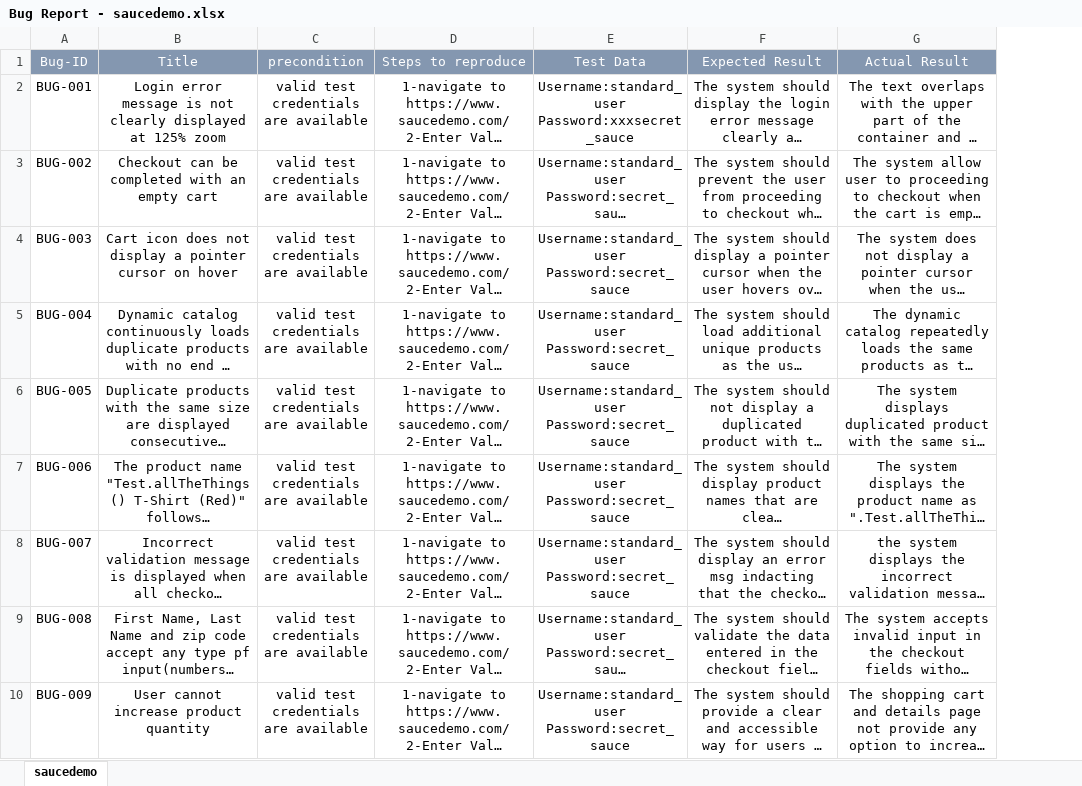
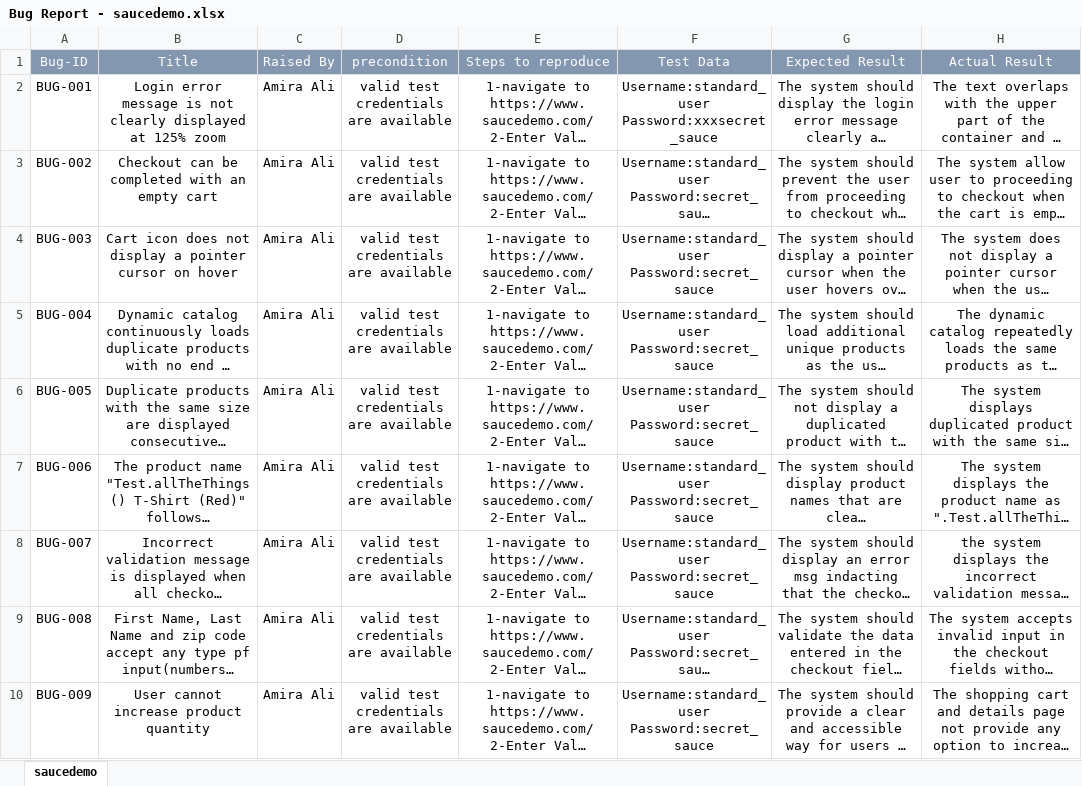
Before and after one commit to amiraa-ali/SauceDemo-Bug-Reports, an Excel workbook: Bug Report Testing/Bug Report - saucedemo.xlsx, sheet saucedemo, drawn as a sheet; only a part is shown; long unchanged cells end in …; values as stored, in another font and other column widths than the file's, no borders; the diff names each change by its address in the sheet, - before the commit and + after, or states it on an @@ line.

Commit message:
Add files via upload

```diff
--- a/Bug Report Testing/Bug Report - saucedemo.xlsx (sheet saucedemo)
+++ b/Bug Report Testing/Bug Report - saucedemo.xlsx (sheet saucedemo)
+column C (Raised By), rows 2-10: all Amira Ali
```
